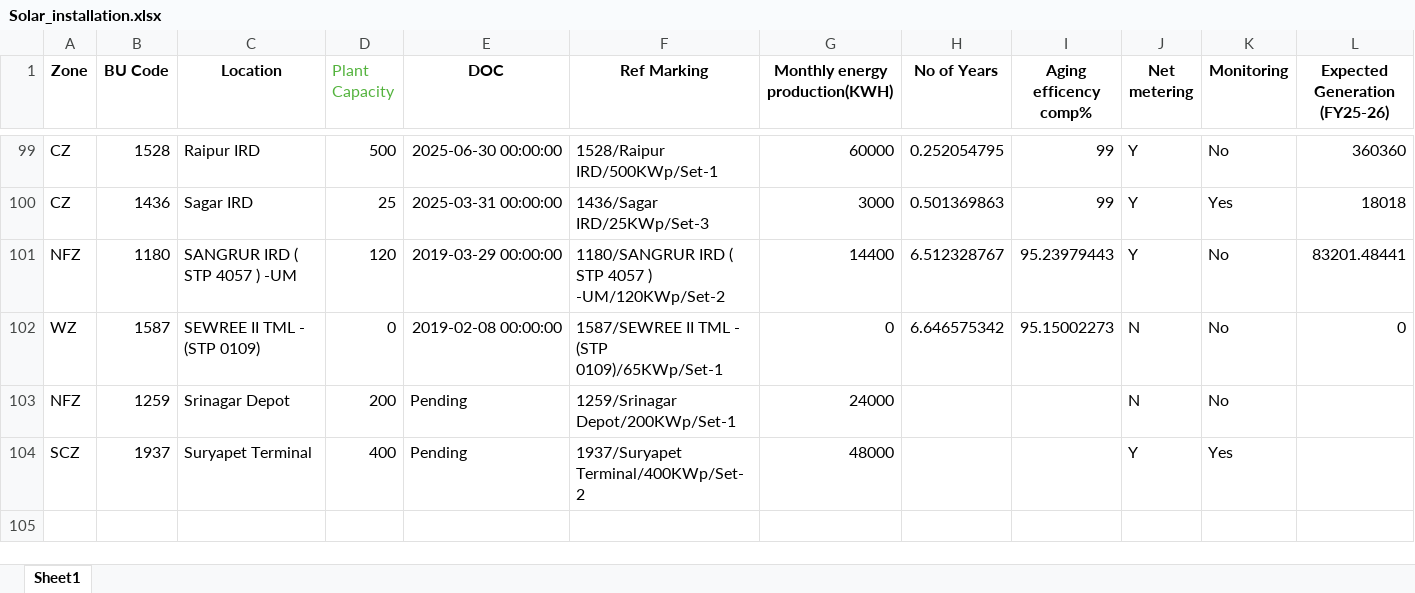
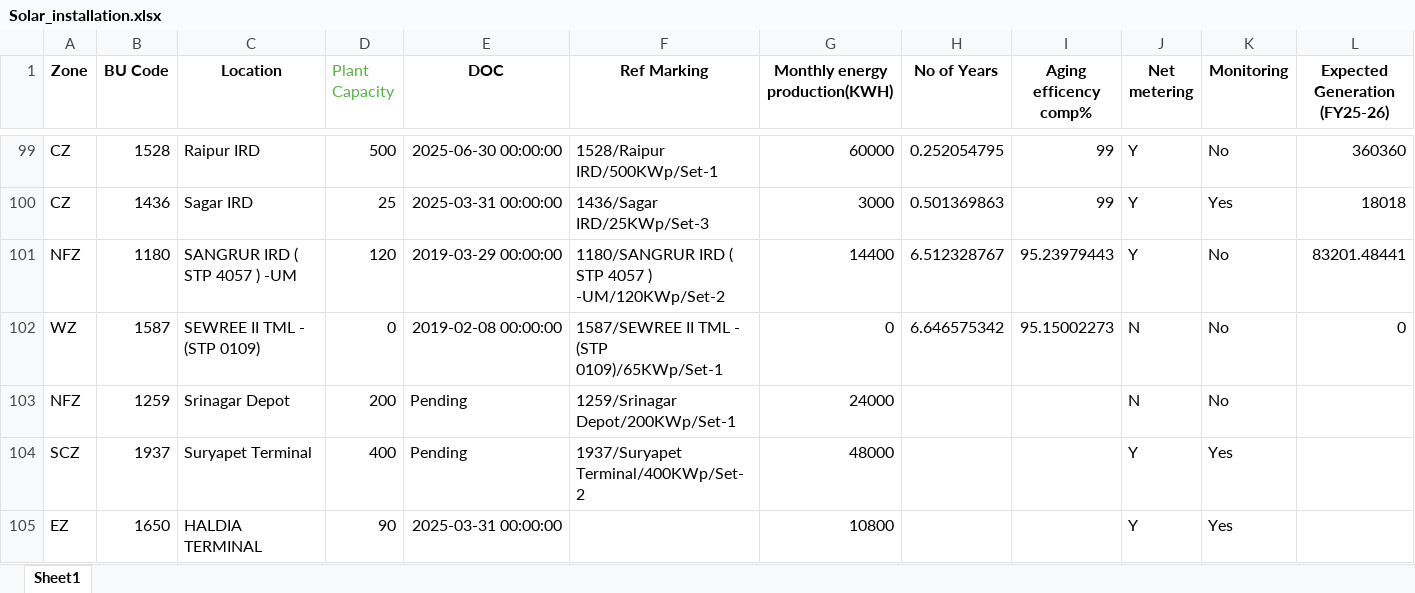
Before and after one commit to vatsav466/HPCL-Backend, an Excel workbook: orchestrator/masters/Solar_installation.xlsx, sheet Sheet1, drawn as a sheet; only a part is shown, gaps mark what is left out; values as stored, in another font and other column widths than the file's, no borders; rows hold the shown columns only; the diff names each change by its address in the sheet, - before the commit and + after, or states it on an @@ line.

Commit message:
Update Solar_installation.xlsx master file

```diff
--- a/orchestrator/masters/Solar_installation.xlsx (sheet Sheet1)
+++ b/orchestrator/masters/Solar_installation.xlsx (sheet Sheet1)
+row 105: EZ | 1650 | HALDIA TERMINAL | 90 | 2025-03-31 00:00:00 |  | 10800 |  |  | Y | Yes
```
